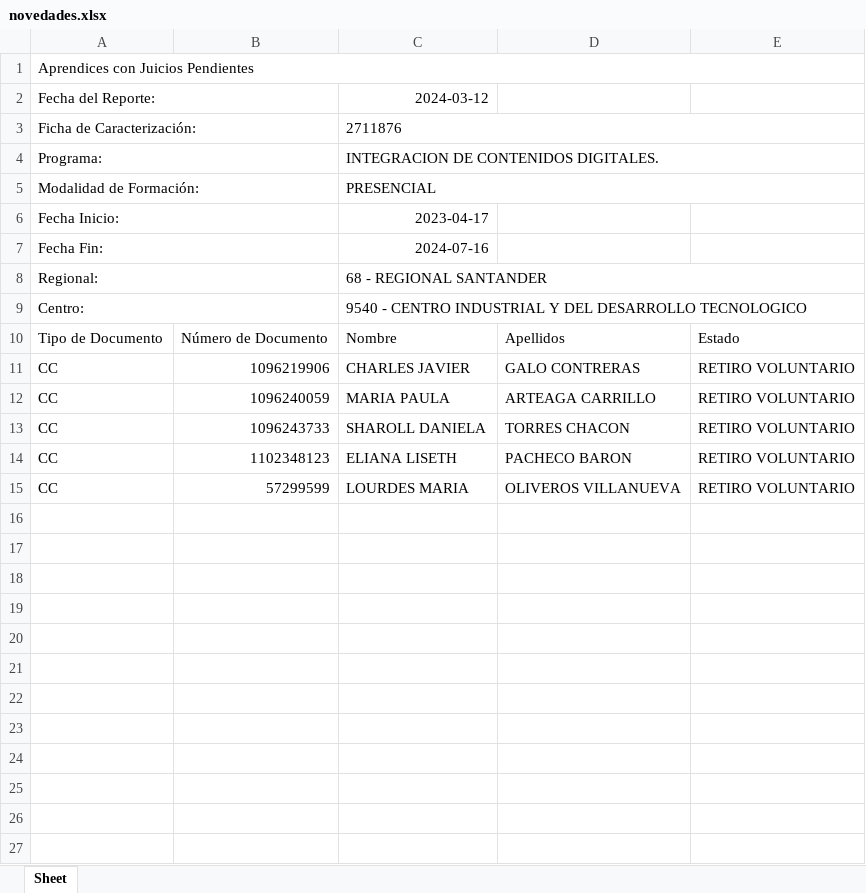
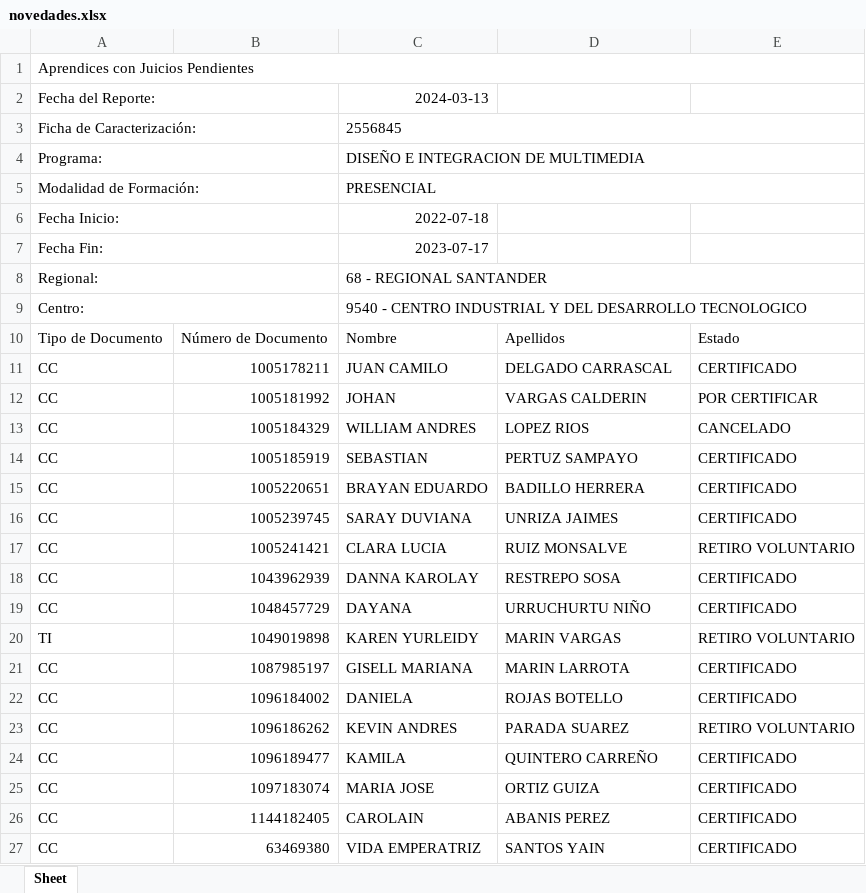
Before and after one commit to JohnMejiaDuran/seguimiento_productiva, an Excel workbook: novedades.xlsx, sheet Sheet, drawn as a sheet; values as stored, in another font and other column widths than the file's, no borders; removed rows and columns are numbered as before the commit, all else as after; the diff names each change by its address in the sheet, - before the commit and + after, or states it on an @@ line.

```diff
--- a/novedades.xlsx (sheet Sheet)
+++ b/novedades.xlsx (sheet Sheet)
-C2: 2024-03-12
+C2: 2024-03-13
-C3: 2711876
+C3: 2556845
-C4: INTEGRACION DE CONTENIDOS DIGITALES.
+C4: DISEÑO E INTEGRACION DE MULTIMEDIA
-C6: 2023-04-17
+C6: 2022-07-18
-C7: 2024-07-16
+C7: 2023-07-17
-row 11: CC | 1096219906 | CHARLES JAVIER | GALO CONTRERAS | RETIRO VOLUNTARIO
-row 12: CC | 1096240059 | MARIA PAULA | ARTEAGA CARRILLO | RETIRO VOLUNTARIO
-row 13: CC | 1096243733 | SHAROLL DANIELA | TORRES CHACON | RETIRO VOLUNTARIO
-row 14: CC | 1102348123 | ELIANA LISETH | PACHECO BARON | RETIRO VOLUNTARIO
+row 11: CC | 1005178211 | JUAN CAMILO | DELGADO CARRASCAL | CERTIFICADO
+row 12: CC | 1005181992 | JOHAN | VARGAS CALDERIN | POR CERTIFICAR
+row 13: CC | 1005184329 | WILLIAM ANDRES | LOPEZ RIOS | CANCELADO
+row 14: CC | 1005185919 | SEBASTIAN | PERTUZ SAMPAYO | CERTIFICADO
+row 15: CC | 1005220651 | BRAYAN EDUARDO | BADILLO HERRERA | CERTIFICADO
+row 16: CC | 1005239745 | SARAY DUVIANA | UNRIZA JAIMES | CERTIFICADO
-B17: 57299599
+B17: 1005241421
-C17: LOURDES MARIA
+C17: CLARA LUCIA
-D17: OLIVEROS VILLANUEVA
+D17: RUIZ MONSALVE
+row 18: CC | 1043962939 | DANNA KAROLAY | RESTREPO SOSA | CERTIFICADO
+row 19: CC | 1048457729 | DAYANA | URRUCHURTU NIÑO | CERTIFICADO
+row 20: TI | 1049019898 | KAREN YURLEIDY | MARIN VARGAS | RETIRO VOLUNTARIO
+row 21: CC | 1087985197 | GISELL MARIANA | MARIN LARROTA | CERTIFICADO
+row 22: CC | 1096184002 | DANIELA | ROJAS BOTELLO | CERTIFICADO
+row 23: CC | 1096186262 | KEVIN ANDRES | PARADA SUAREZ | RETIRO VOLUNTARIO
+row 24: CC | 1096189477 | KAMILA | QUINTERO CARREÑO | CERTIFICADO
+row 25: CC | 1097183074 | MARIA JOSE | ORTIZ GUIZA | CERTIFICADO
+row 26: CC | 1144182405 | CAROLAIN | ABANIS PEREZ | CERTIFICADO
+row 27: CC | 63469380 | VIDA EMPERATRIZ | SANTOS YAIN | CERTIFICADO
```
Also changed, not shown: juicios_pendientes.xlsx, 9 other files.
